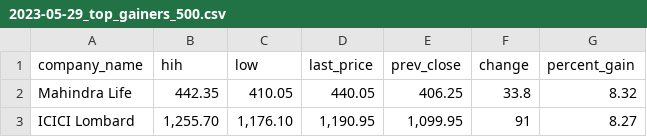
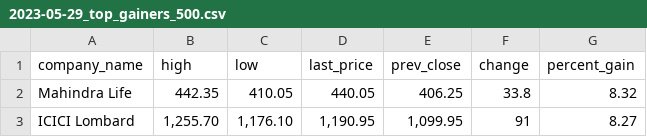
Before and after one commit to paascorb/practica10-beneficiosbursatiles, a CSV file: data/2023-05-29_top_gainers_500.csv, drawn as a sheet; only a part is shown.

```diff
--- a/data/2023-05-29_top_gainers_500.csv
+++ b/data/2023-05-29_top_gainers_500.csv
@@ -1,2 +1,2 @@
-company_name,hih,low,last_price,prev_close,change,percent_gain
+company_name,high,low,last_price,prev_close,change,percent_gain
 Mahindra Life,442.35,410.05,440.05,406.25,33.8,8.32
```
